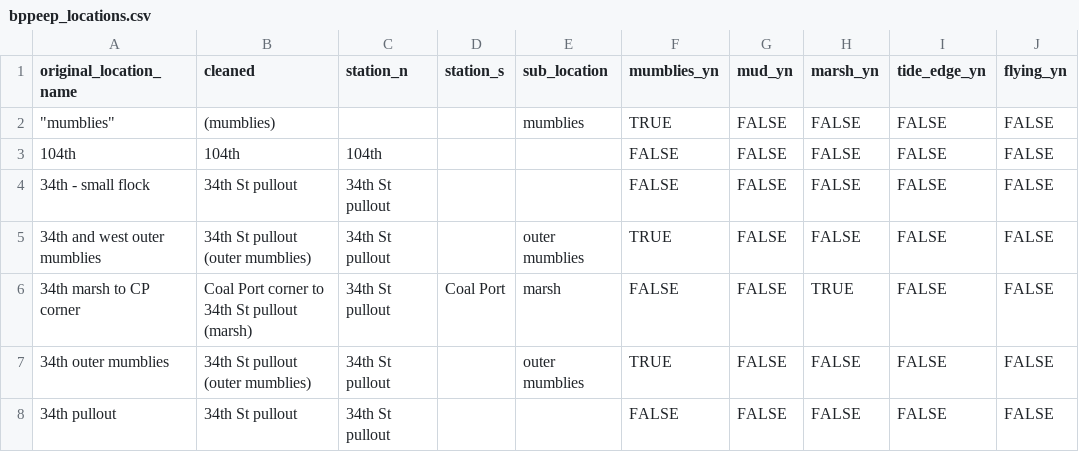
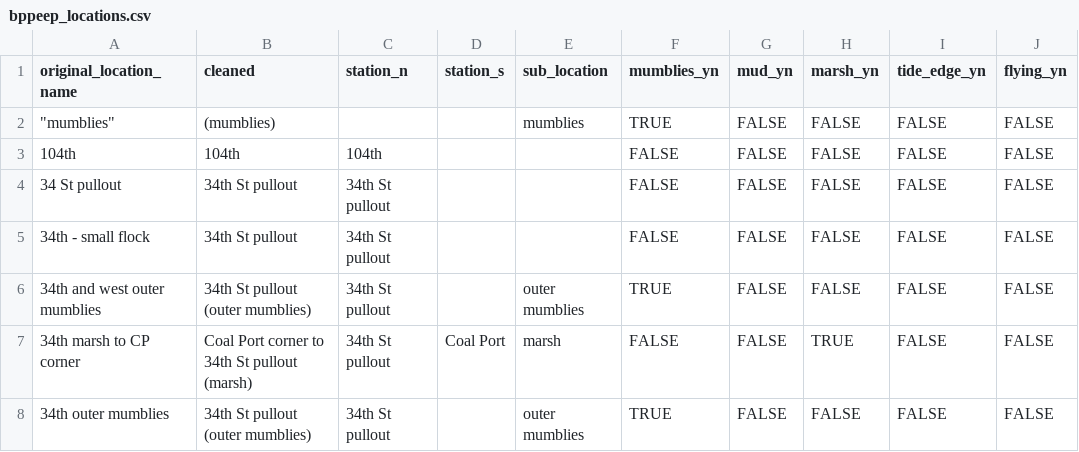
Before and after one commit to popovs/BPPeeps, a CSV file: supporting_files/bppeep_locations.csv, drawn as a sheet; only a part is shown; the shorter side is filled out with more unchanged rows; the diff names each change by its address in the sheet, - before the commit and + after, or states it on an @@ line.

Commit message:
Add 2022 location

```diff
--- a/supporting_files/bppeep_locations.csv
+++ b/supporting_files/bppeep_locations.csv
+row 4: 34 St pullout | 34th St pullout | 34th St pullout |  |  | FALSE | FALSE | FALSE | FALSE | FALSE
```
